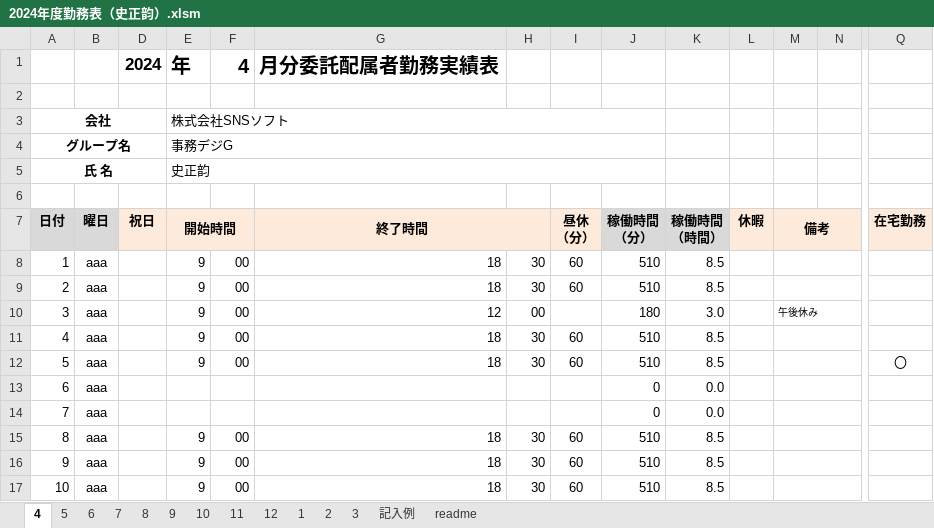
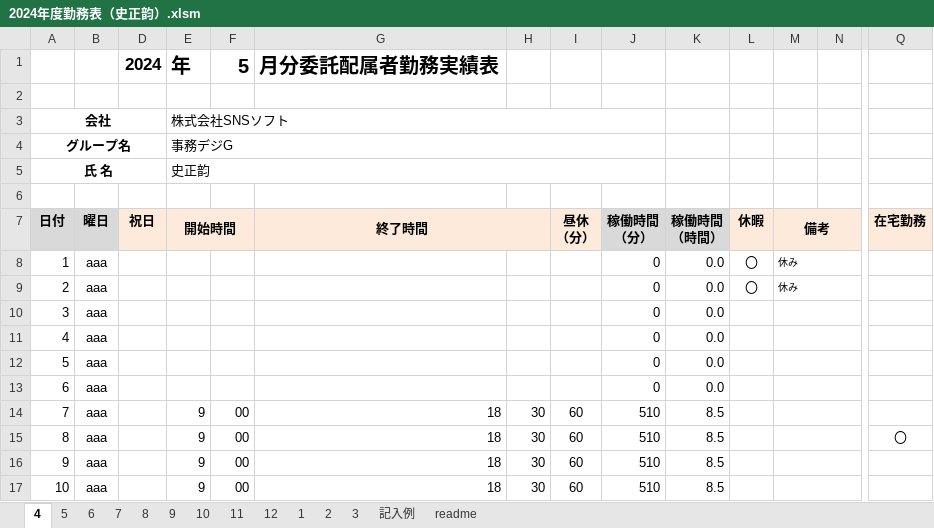
Before and after one commit to shizhengyun/test, an Excel workbook: 2024年度勤務表（史正韵）.xlsm, sheet 4, drawn as a sheet; only a part is shown, gaps mark what is left out; values as stored, in another font and other column widths than the file's, no borders; charts and pictures and conditional formats not drawn; the diff covers the shown part only; the diff names each change by its address in the sheet, - before the commit and + after, or states it on an @@ line.

```diff
--- a/2024年度勤務表（史正韵）.xlsm (sheet 4)
+++ b/2024年度勤務表（史正韵）.xlsm (sheet 4)
-F1: 4
+F1: 5
-E8:E12 (開始時間): 9
+E8:E12 (開始時間): (empty)
-F8:F12: 00
+F8:F12: (empty)
-G8:G9 (終了時間): 18
+G8:G9 (終了時間): (empty)
-H8:H9: 30
+H8:H9: (empty)
-I8:I9 (昼休 （分）): 60
+I8:I9 (昼休 （分）): (empty)
-J8:J9 (稼働時間 （分）): 510
+J8:J9 (稼働時間 （分）): 0
-K8:K9 (稼働時間 （時間）): 8.5
+K8:K9 (稼働時間 （時間）): 0.0
-L8:L9 (休暇): (empty)
+L8:L9 (休暇): 〇
-M8:M9 (備考): (empty)
+M8:M9 (備考): 休み
-G10 (終了時間): 12
+G10 (終了時間): (empty)
-H10: 00
+H10: (empty)
-J10 (稼働時間 （分）): 180
+J10 (稼働時間 （分）): 0
-K10 (稼働時間 （時間）): 3.0
+K10 (稼働時間 （時間）): 0.0
-M10 (備考): 午後休み
+M10 (備考): (empty)
-G11:G12 (終了時間): 18
+G11:G12 (終了時間): (empty)
-H11:H12: 30
+H11:H12: (empty)
-I11:I12 (昼休 （分）): 60
+I11:I12 (昼休 （分）): (empty)
-J11:J12 (稼働時間 （分）): 510
+J11:J12 (稼働時間 （分）): 0
-K11:K12 (稼働時間 （時間）): 8.5
+K11:K12 (稼働時間 （時間）): 0.0
-Q12 (在宅勤務): 〇
+Q12 (在宅勤務): (empty)
-E14 (開始時間): (empty)
+E14 (開始時間): 9
-F14: (empty)
+F14: 00
-G14 (終了時間): (empty)
+G14 (終了時間): 18
-H14: (empty)
+H14: 30
-I14 (昼休 （分）): (empty)
+I14 (昼休 （分）): 60
-J14 (稼働時間 （分）): 0
+J14 (稼働時間 （分）): 510
-K14 (稼働時間 （時間）): 0.0
+K14 (稼働時間 （時間）): 8.5
-Q15 (在宅勤務): (empty)
+Q15 (在宅勤務): 〇
```
Also changed, not shown: 2 added rows, 2 removed rows and 112 edited cells elsewhere in this sheet, sheet 5, formulas that keep their value, hidden cells, 1 other file.
